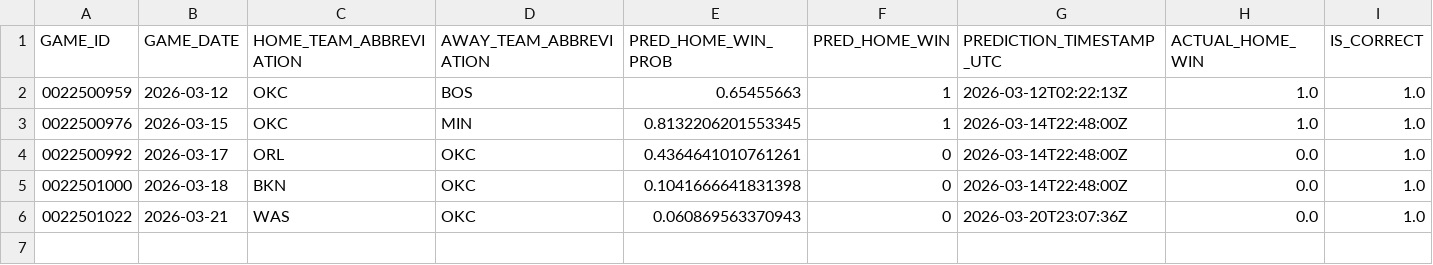
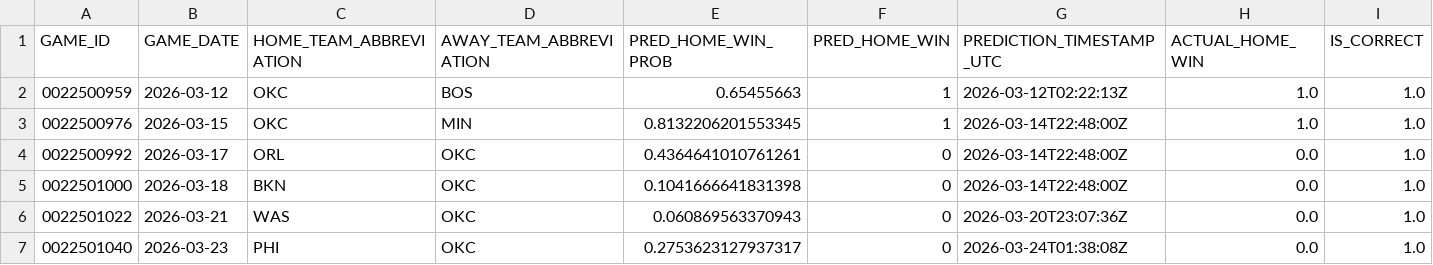
Before and after one commit to tylerhart11-arch/thunder-predictor-app, a CSV file: reports/thunder_predictions_completed.csv, drawn as a sheet; only a part is shown; rows hold the shown columns only; the diff names each change by its address in the sheet, - before the commit and + after, or states it on an @@ line.

```diff
--- a/reports/thunder_predictions_completed.csv
+++ b/reports/thunder_predictions_completed.csv
+row 7: 0022501040 | 2026-03-23 | PHI | OKC | 0.2753623127937317 | 0 | 2026-03-24T01:38:08Z | 0.0 | 1.0
```
Also changed, not shown: data/raw/scoreboard_raw.csv, reports/diagnostics/reliability_curve_test.csv, 14 other files.
